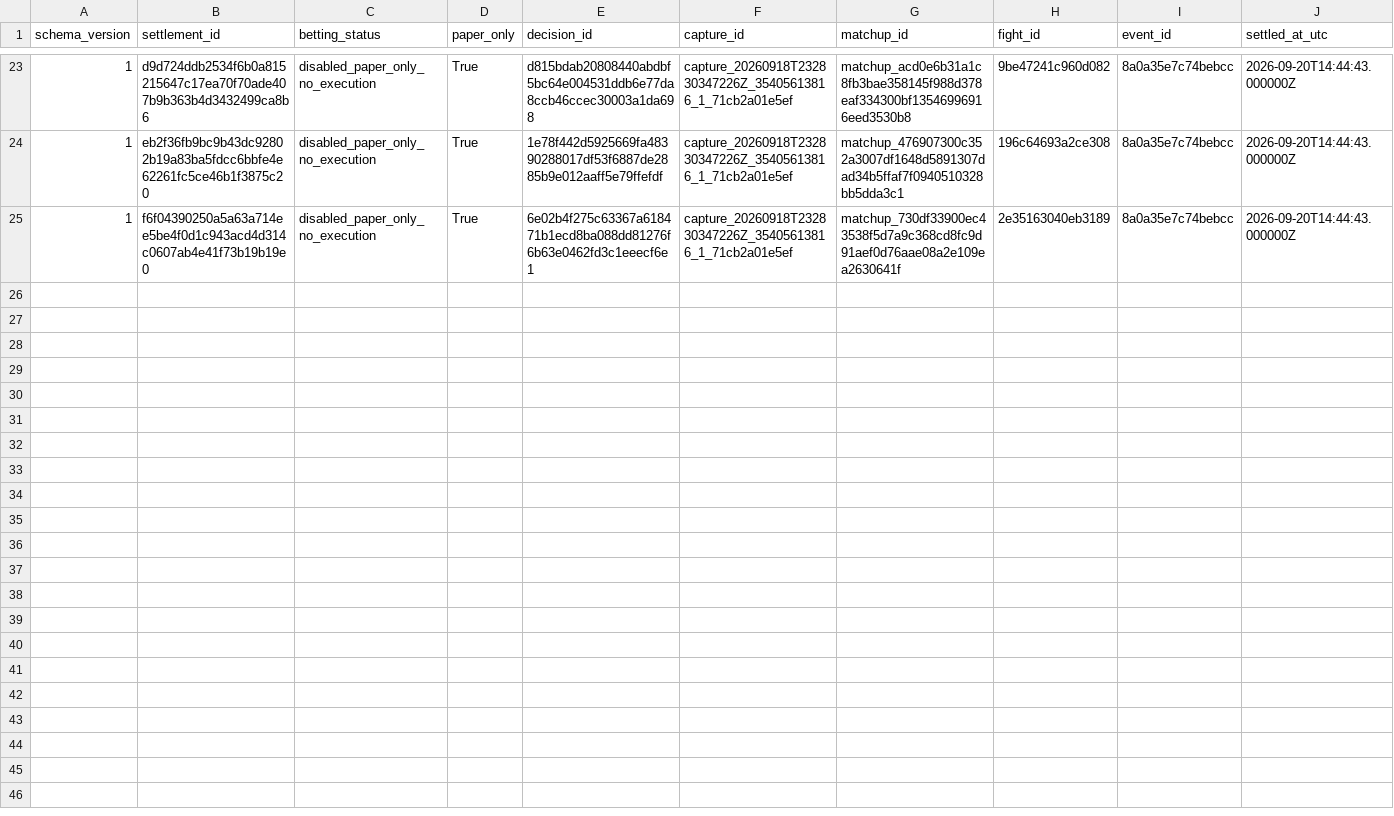
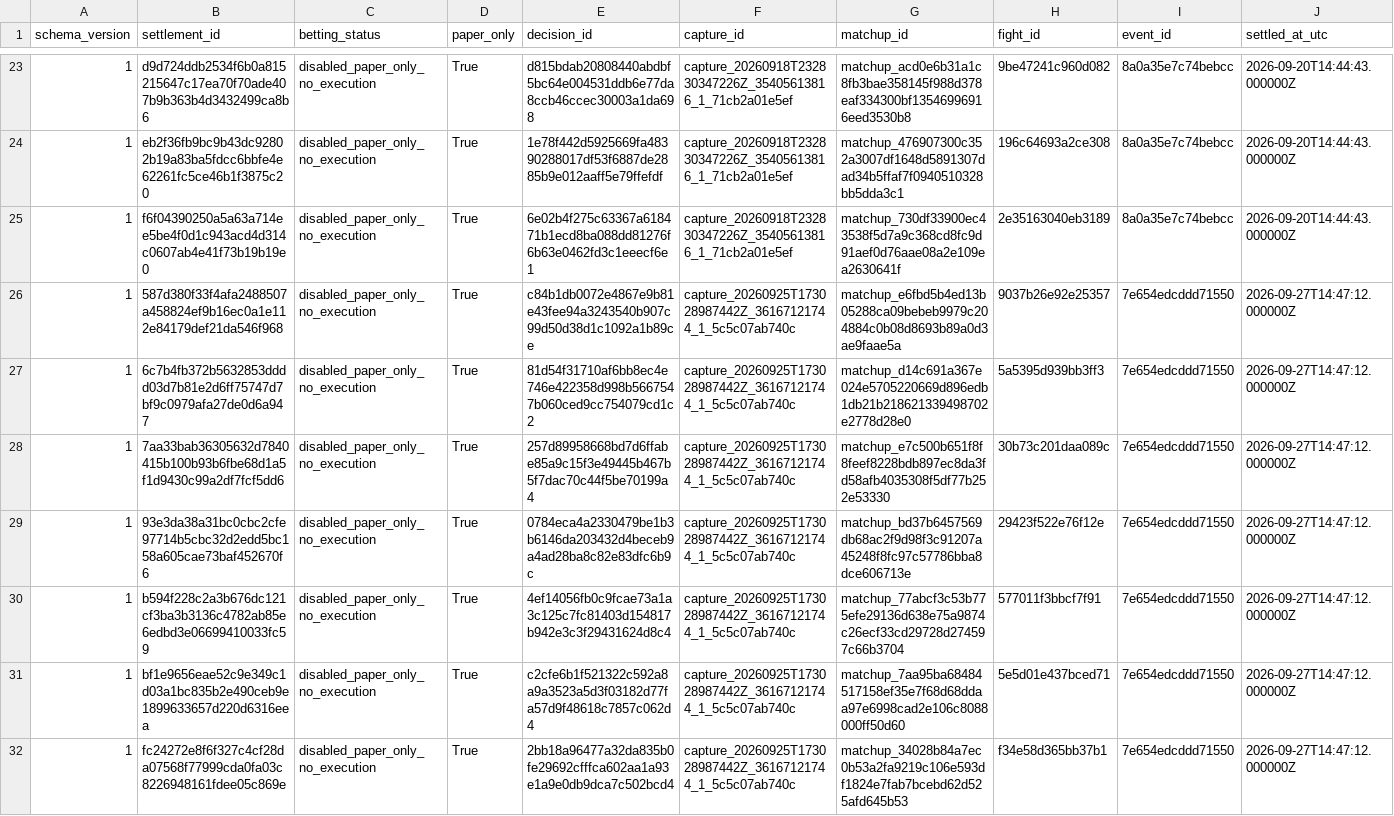
Before and after one commit to alexchandler100/UFC_Prediction_2022, a CSV file: src/content/data/market/market_first_paper_settlements.csv, drawn as a sheet; only a part is shown, gaps mark what is left out; rows hold the shown columns only; the diff names each change by its address in the sheet, - before the commit and + after, or states it on an @@ line.

```diff
--- a/src/content/data/market/market_first_paper_settlements.csv
+++ b/src/content/data/market/market_first_paper_settlements.csv
+row 26: 1 | 587d380f33f4afa2488507a458824ef9b16ec0a1e112e84179def21da546f968 | disabled_paper_only_no_execution | True | c84b1db0072e4867e9b81e43fee94a3243540b907c99d50d38d1c1092a1b89ce | capture_20260925T173028987442Z_36167121744_1_5c5c07ab740c | matchup_e6fbd5b4ed13b05288ca09bebeb9979c204884c0b08d8693b89a0d3ae9faae5a | 9037b26e92e25357 | 7e654edcddd71550 | 2026-09-27T14:47:12.000000Z
+row 27: 1 | 6c7b4fb372b5632853dddd03d7b81e2d6ff75747d7bf9c0979afa27de0d6a947 | disabled_paper_only_no_execution | True | 81d54f31710af6bb8ec4e746e422358d998b5667547b060ced9cc754079cd1c2 | capture_20260925T173028987442Z_36167121744_1_5c5c07ab740c | matchup_d14c691a367e024e5705220669d896edb1db21b218621339498702e2778d28e0 | 5a5395d939bb3ff3 | 7e654edcddd71550 | 2026-09-27T14:47:12.000000Z
+row 28: 1 | 7aa33bab36305632d7840415b100b93b6fbe68d1a5f1d9430c99a2df7fcf5dd6 | disabled_paper_only_no_execution | True | 257d89958668bd7d6ffabe85a9c15f3e49445b467b5f7dac70c44f5be70199a4 | capture_20260925T173028987442Z_36167121744_1_5c5c07ab740c | matchup_e7c500b651f8f8feef8228bdb897ec8da3fd58afb4035308f5df77b252e53330 | 30b73c201daa089c | 7e654edcddd71550 | 2026-09-27T14:47:12.000000Z
+row 29: 1 | 93e3da38a31bc0cbc2cfe97714b5cbc32d2edd5bc158a605cae73baf452670f6 | disabled_paper_only_no_execution | True | 0784eca4a2330479be1b3b6146da203432d4beceb9a4ad28ba8c82e83dfc6b9c | capture_20260925T173028987442Z_36167121744_1_5c5c07ab740c | matchup_bd37b6457569db68ac2f9d98f3c91207a45248f8fc97c57786bba8dce606713e | 29423f522e76f12e | 7e654edcddd71550 | 2026-09-27T14:47:12.000000Z
+row 30: 1 | b594f228c2a3b676dc121cf3ba3b3136c4782ab85e6edbd3e06699410033fc59 | disabled_paper_only_no_execution | True | 4ef14056fb0c9fcae73a1a3c125c7fc81403d154817b942e3c3f29431624d8c4 | capture_20260925T173028987442Z_36167121744_1_5c5c07ab740c | matchup_77abcf3c53b775efe29136d638e75a9874c26ecf33cd29728d274597c66b3704 | 577011f3bbcf7f91 | 7e654edcddd71550 | 2026-09-27T14:47:12.000000Z
+row 31: 1 | bf1e9656eae52c9e349c1d03a1bc835b2e490ceb9e1899633657d220d6316eea | disabled_paper_only_no_execution | True | c2cfe6b1f521322c592a8a9a3523a5d3f03182d77fa57d9f48618c7857c062d4 | capture_20260925T173028987442Z_36167121744_1_5c5c07ab740c | matchup_7aa95ba68484517158ef35e7f68d68ddaa97e6998cad2e106c8088000ff50d60 | 5e5d01e437bced71 | 7e654edcddd71550 | 2026-09-27T14:47:12.000000Z
+row 32: 1 | fc24272e8f6f327c4cf28da07568f77999cda0fa03c8226948161fdee05c869e | disabled_paper_only_no_execution | True | 2bb18a96477a32da835b0fe29692cfffca602aa1a93e1a9e0db9dca7c502bcd4 | capture_20260925T173028987442Z_36167121744_1_5c5c07ab740c | matchup_34028b84a7ec0b53a2fa9219c106e593df1824e7fab7bcebd62d525afd645b53 | f34e58d365bb37b1 | 7e654edcddd71550 | 2026-09-27T14:47:12.000000Z
```
Also changed, not shown: src/content/data/market/paper_settlements.csv, src/content/data/market/total_round_paper_settlements.csv, 49 other files.
